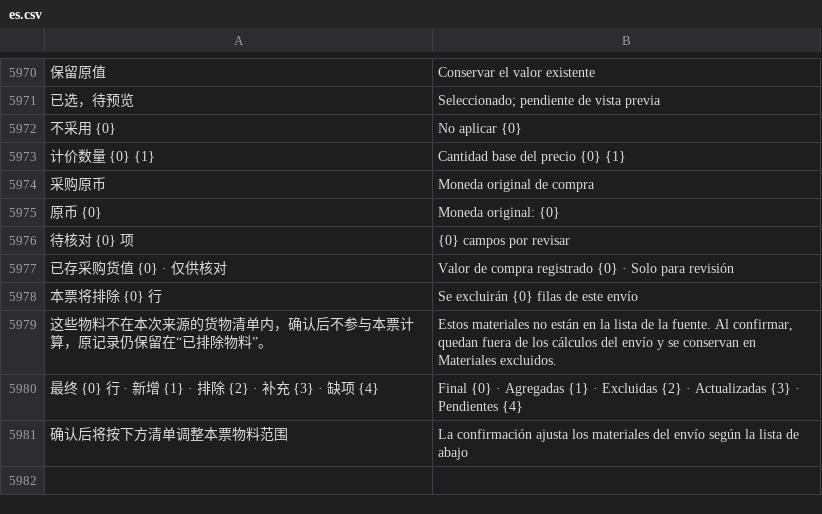
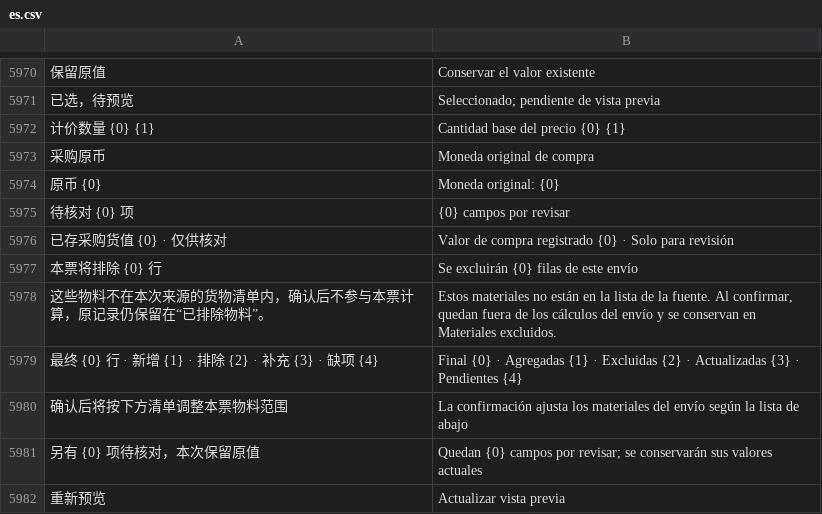
Before and after one commit to yueweiit/deeplinkerp-overseas_costing, a CSV file: overseas_costing/translations/es.csv, drawn as a sheet; only a part is shown, gaps mark what is left out; removed rows and columns are numbered as before the commit, all else as after; the diff names each change by its address in the sheet, - before the commit and + after, or states it on an @@ line.

```diff
--- a/overseas_costing/translations/es.csv
+++ b/overseas_costing/translations/es.csv
-row 5972: 不采用 {0} | No aplicar {0}
+row 5981: 另有 {0} 项待核对，本次保留原值 | Quedan {0} campos por revisar; se conservarán sus valores actuales
+row 5982: 重新预览 | Actualizar vista previa
```
Also changed, not shown: overseas_costing/translations/en.csv, overseas_costing/translations/zh.csv, 17 other files.
